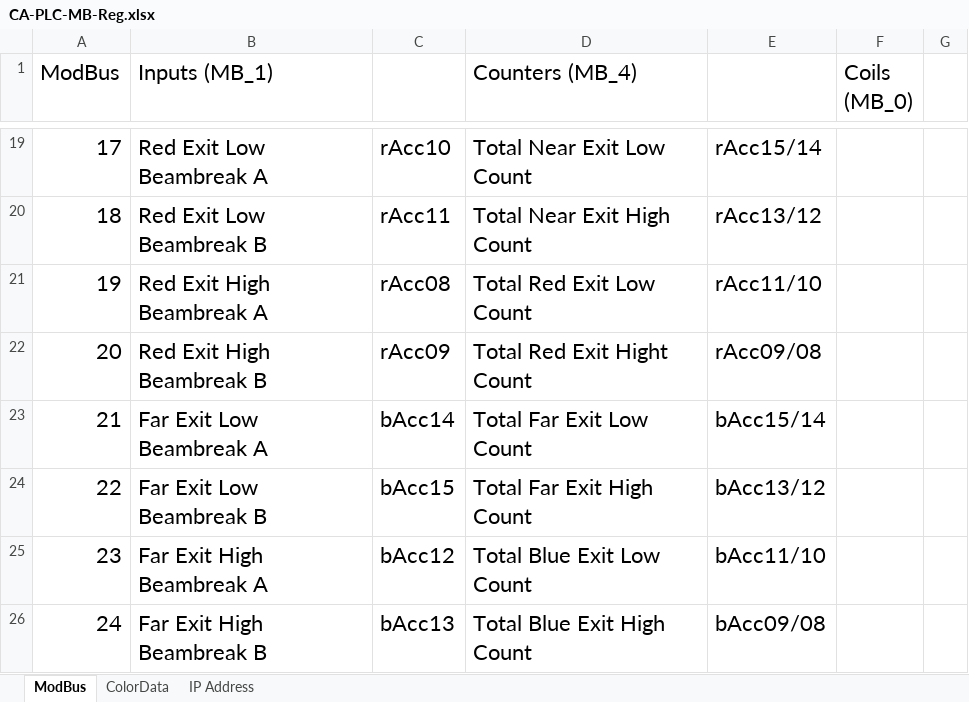
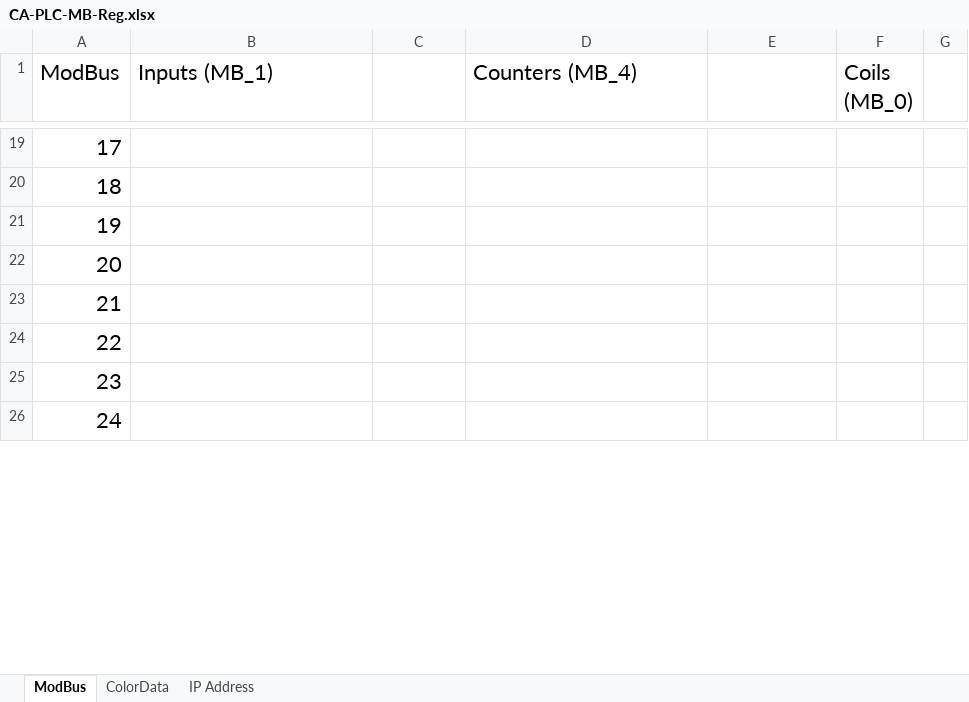
Before and after one commit to ejordan376/Cheesy-PLC, an Excel workbook: CA-PLC-MB-Reg.xlsx, sheet ModBus, drawn as a sheet; only a part is shown, gaps mark what is left out; values as stored, in another font and other column widths than the file's, no borders; the diff covers the shown part only; the diff names each change by its address in the sheet, - before the commit and + after, or states it on an @@ line.

```diff
--- a/CA-PLC-MB-Reg.xlsx (sheet ModBus)
+++ b/CA-PLC-MB-Reg.xlsx (sheet ModBus)
-B19 (Inputs (MB_1)): Red Exit Low Beambreak A
+B19 (Inputs (MB_1)): (empty)
-C19: rAcc10
+C19: (empty)
-D19 (Counters (MB_4)): Total Near Exit Low Count
+D19 (Counters (MB_4)): (empty)
-E19: rAcc15/14
+E19: (empty)
-B20 (Inputs (MB_1)): Red Exit Low Beambreak B
+B20 (Inputs (MB_1)): (empty)
-C20: rAcc11
+C20: (empty)
-D20 (Counters (MB_4)): Total Near Exit High Count
+D20 (Counters (MB_4)): (empty)
-E20: rAcc13/12
+E20: (empty)
-B21 (Inputs (MB_1)): Red Exit High Beambreak A
+B21 (Inputs (MB_1)): (empty)
-C21: rAcc08
+C21: (empty)
-D21 (Counters (MB_4)): Total Red Exit Low Count
+D21 (Counters (MB_4)): (empty)
-E21: rAcc11/10
+E21: (empty)
-B22 (Inputs (MB_1)): Red Exit High Beambreak B
+B22 (Inputs (MB_1)): (empty)
-C22: rAcc09
+C22: (empty)
-D22 (Counters (MB_4)): Total Red Exit Hight Count
+D22 (Counters (MB_4)): (empty)
-E22: rAcc09/08
+E22: (empty)
-B23 (Inputs (MB_1)): Far Exit Low Beambreak A
+B23 (Inputs (MB_1)): (empty)
-C23: bAcc14
+C23: (empty)
-D23 (Counters (MB_4)): Total Far Exit Low Count
+D23 (Counters (MB_4)): (empty)
-E23: bAcc15/14
+E23: (empty)
-B24 (Inputs (MB_1)): Far Exit Low Beambreak B
+B24 (Inputs (MB_1)): (empty)
-C24: bAcc15
+C24: (empty)
-D24 (Counters (MB_4)): Total Far Exit High Count
+D24 (Counters (MB_4)): (empty)
-E24: bAcc13/12
+E24: (empty)
-B25 (Inputs (MB_1)): Far Exit High Beambreak A
+B25 (Inputs (MB_1)): (empty)
-C25: bAcc12
+C25: (empty)
-D25 (Counters (MB_4)): Total Blue Exit Low Count
+D25 (Counters (MB_4)): (empty)
-E25: bAcc11/10
+E25: (empty)
-B26 (Inputs (MB_1)): Far Exit High Beambreak B
+B26 (Inputs (MB_1)): (empty)
-C26: bAcc13
+C26: (empty)
-D26 (Counters (MB_4)): Total Blue Exit High Count
+D26 (Counters (MB_4)): (empty)
-E26: bAcc09/08
+E26: (empty)
```
Also changed, not shown: 53 edited cells and cell formats elsewhere in this sheet, sheet IP Address, 2 other files.
